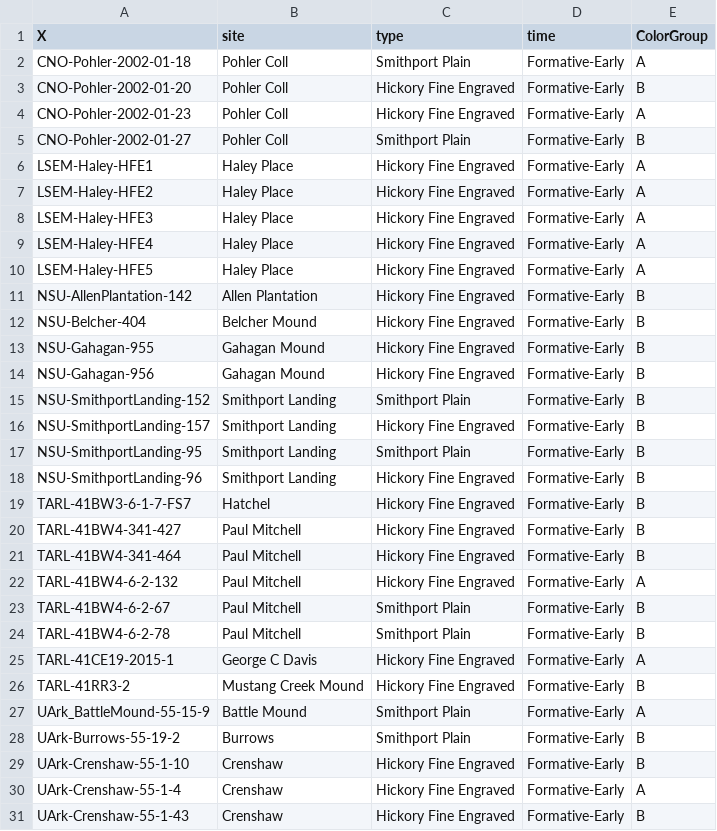
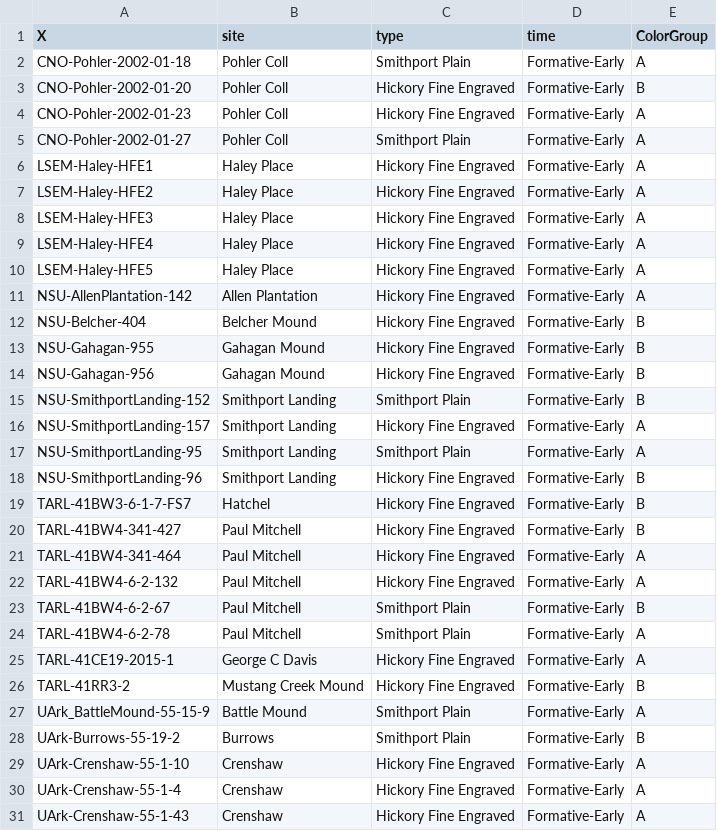
Before and after one commit to seldenlab/hfesp.1, a CSV file: supp/qdata.csv, drawn as a sheet.

```diff
--- a/supp/qdata.csv
+++ b/supp/qdata.csv
@@ -4,3 +4,3 @@ CNO-Pohler-2002-01-20,Pohler Coll,Hickory Fine Engraved,Formative-Early,B
 CNO-Pohler-2002-01-23,Pohler Coll,Hickory Fine Engraved,Formative-Early,A
-CNO-Pohler-2002-01-27,Pohler Coll,Smithport Plain,Formative-Early,B
+CNO-Pohler-2002-01-27,Pohler Coll,Smithport Plain,Formative-Early,A
 LSEM-Haley-HFE1,Haley Place,Hickory Fine Engraved,Formative-Early,A
@@ -10,3 +10,3 @@ LSEM-Haley-HFE4,Haley Place,Hickory Fine Engraved,Formative-Early,A
 LSEM-Haley-HFE5,Haley Place,Hickory Fine Engraved,Formative-Early,A
-NSU-AllenPlantation-142,Allen Plantation,Hickory Fine Engraved,Formative-Early,B
+NSU-AllenPlantation-142,Allen Plantation,Hickory Fine Engraved,Formative-Early,A
 NSU-Belcher-404,Belcher Mound,Hickory Fine Engraved,Formative-Early,B
@@ -15,4 +15,4 @@ NSU-Gahagan-956,Gahagan Mound,Hickory Fine Engraved,Formative-Early,B
 NSU-SmithportLanding-152,Smithport Landing,Smithport Plain,Formative-Early,B
-NSU-SmithportLanding-157,Smithport Landing,Hickory Fine Engraved,Formative-Early,B
-NSU-SmithportLanding-95,Smithport Landing,Smithport Plain,Formative-Early,B
+NSU-SmithportLanding-157,Smithport Landing,Hickory Fine Engraved,Formative-Early,A
+NSU-SmithportLanding-95,Smithport Landing,Smithport Plain,Formative-Early,A
 NSU-SmithportLanding-96,Smithport Landing,Hickory Fine Engraved,Formative-Early,B
@@ -20,6 +20,6 @@ TARL-41BW3-6-1-7-FS7,Hatchel,Hickory Fine Engraved,Formative-Early,B
 TARL-41BW4-341-427,Paul Mitchell,Hickory Fine Engraved,Formative-Early,B
-TARL-41BW4-341-464,Paul Mitchell,Hickory Fine Engraved,Formative-Early,B
+TARL-41BW4-341-464,Paul Mitchell,Hickory Fine Engraved,Formative-Early,A
 TARL-41BW4-6-2-132,Paul Mitchell,Hickory Fine Engraved,Formative-Early,A
 TARL-41BW4-6-2-67,Paul Mitchell,Smithport Plain,Formative-Early,B
-TARL-41BW4-6-2-78,Paul Mitchell,Smithport Plain,Formative-Early,B
+TARL-41BW4-6-2-78,Paul Mitchell,Smithport Plain,Formative-Early,A
 TARL-41CE19-2015-1,George C Davis,Hickory Fine Engraved,Formative-Early,A
@@ -28,4 +28,4 @@ UArk_BattleMound-55-15-9,Battle Mound,Smithport Plain,Formative-Early,A
 UArk-Burrows-55-19-2,Burrows,Smithport Plain,Formative-Early,B
-UArk-Crenshaw-55-1-10,Crenshaw,Hickory Fine Engraved,Formative-Early,B
+UArk-Crenshaw-55-1-10,Crenshaw,Hickory Fine Engraved,Formative-Early,A
 UArk-Crenshaw-55-1-4,Crenshaw,Hickory Fine Engraved,Formative-Early,A
-UArk-Crenshaw-55-1-43,Crenshaw,Hickory Fine Engraved,Formative-Early,B
+UArk-Crenshaw-55-1-43,Crenshaw,Hickory Fine Engraved,Formative-Early,A
```
Also changed, not shown: supp/distance_matrix.csv, 43 other files.
